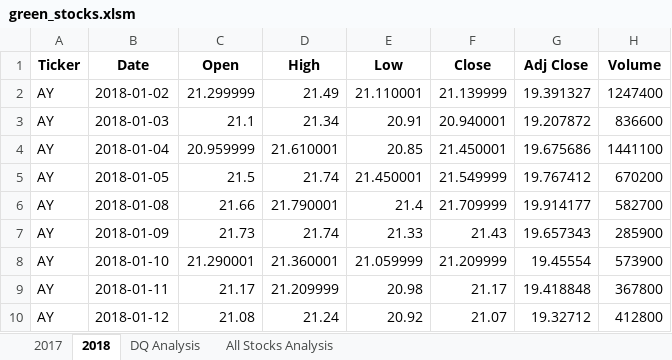
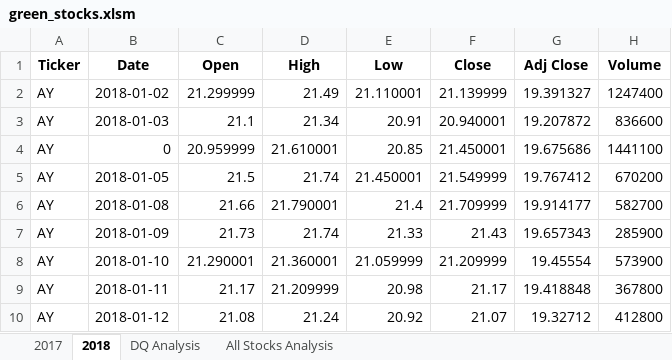
Before and after one commit to cherylxxy/stock-analysis, an Excel workbook: green_stocks.xlsm, sheet 2018, drawn as a sheet; only a part is shown; values as stored, in another font and other column widths than the file's, no borders; the diff names each change by its address in the sheet, - before the commit and + after, or states it on an @@ line.

Commit message:
Run the Analysis for Any Year

```diff
--- a/green_stocks.xlsm (sheet 2018)
+++ b/green_stocks.xlsm (sheet 2018)
-B4 (Date): 2018-01-04
+B4 (Date): 0
```
Also changed, not shown: charts or pictures.
